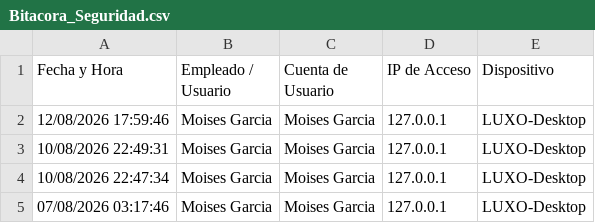
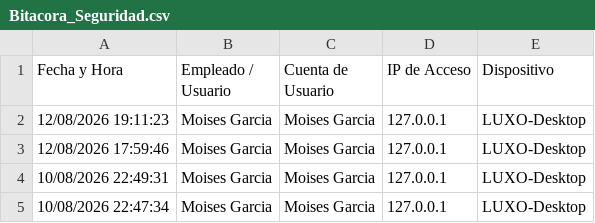
Before and after one commit to fflawers/LUXO, a CSV file: custom_assets/temp_pdfs/Bitacora_Seguridad.csv, drawn as a sheet; only a part is shown; the shorter side is filled out with more unchanged rows.

```diff
--- a/custom_assets/temp_pdfs/Bitacora_Seguridad.csv
+++ b/custom_assets/temp_pdfs/Bitacora_Seguridad.csv
@@ -1,2 +1,3 @@
 Fecha y Hora,Empleado / Usuario,Cuenta de Usuario,IP de Acceso,Dispositivo
+12/08/2026 19:11:23,Moises Garcia,Moises Garcia,127.0.0.1,LUXO-Desktop
 12/08/2026 17:59:46,Moises Garcia,Moises Garcia,127.0.0.1,LUXO-Desktop
```
Also changed, not shown: 1 other file.
